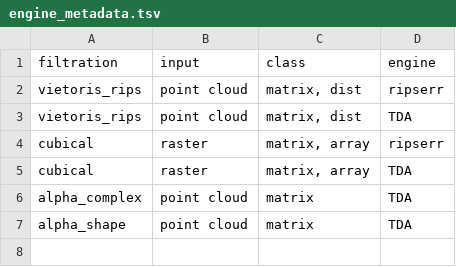
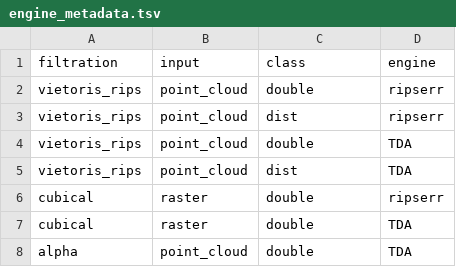
Before and after one commit to bobbyryan215/phreng, a TSV file: inst/engine_metadata.tsv, drawn as a sheet.

Commit message:
harmonize names & classes with S7 methods

```diff
--- a/inst/engine_metadata.tsv
+++ b/inst/engine_metadata.tsv
@@ -1,7 +1,8 @@
 "filtration"	"input"	"class"	"engine"
-"vietoris_rips"	"point cloud"	"matrix, dist"	"ripserr"
-"vietoris_rips"	"point cloud"	"matrix, dist"	"TDA"
-"cubical"	"raster"	"matrix, array"	"ripserr"
-"cubical"	"raster"	"matrix, array"	"TDA"
-"alpha_complex"	"point cloud"	"matrix"	"TDA"
-"alpha_shape"	"point cloud"	"matrix"	"TDA"
+"vietoris_rips"	"point_cloud"	"double"	"ripserr"
+"vietoris_rips"	"point_cloud"	"dist"	"ripserr"
+"vietoris_rips"	"point_cloud"	"double"	"TDA"
+"vietoris_rips"	"point_cloud"	"dist"	"TDA"
+"cubical"	"raster"	"double"	"ripserr"
+"cubical"	"raster"	"double"	"TDA"
+"alpha"	"point_cloud"	"double"	"TDA"
```
